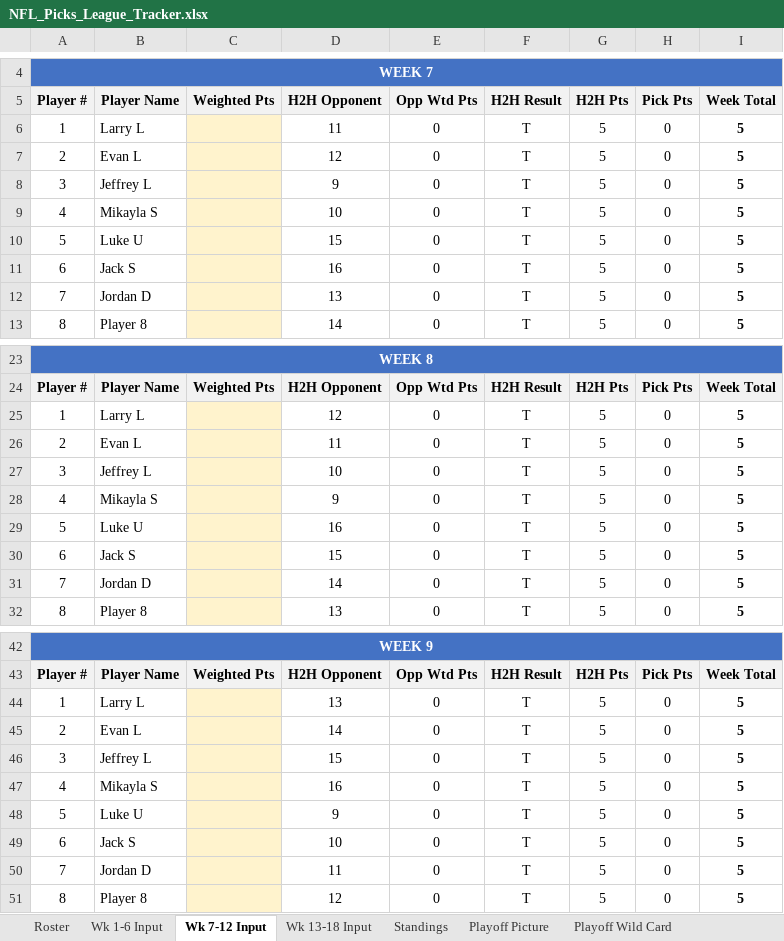
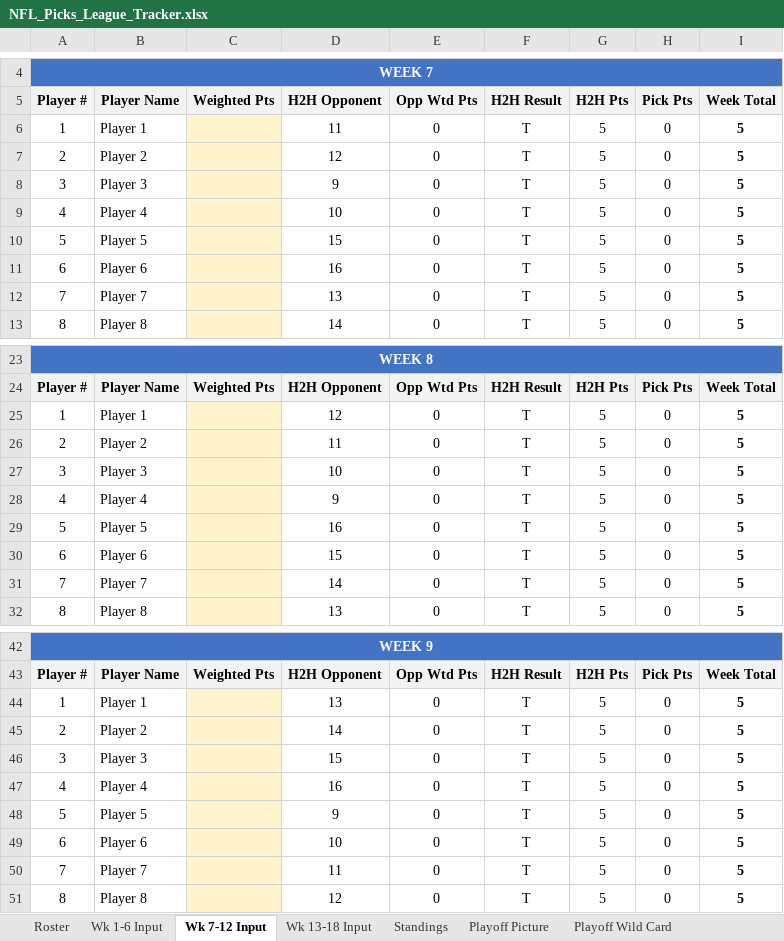
Before and after one commit to eloeser-1147/NFL-Picks-League, an Excel workbook: NFL_Picks_League_Tracker.xlsx, sheet Wk 7-12 Input, drawn as a sheet; only a part is shown, gaps mark what is left out; values as stored, in another font and other column widths than the file's, no borders; the diff covers the shown part only; the diff names each change by its address in the sheet, - before the commit and + after, or states it on an @@ line.

```diff
--- a/NFL_Picks_League_Tracker.xlsx (sheet Wk 7-12 Input)
+++ b/NFL_Picks_League_Tracker.xlsx (sheet Wk 7-12 Input)
-B6 (Player Name): Larry L
+B6 (Player Name): Player 1
-B7 (Player Name): Evan L
+B7 (Player Name): Player 2
-B8 (Player Name): Jeffrey L
+B8 (Player Name): Player 3
-B9 (Player Name): Mikayla S
+B9 (Player Name): Player 4
-B10 (Player Name): Luke U
+B10 (Player Name): Player 5
-B11 (Player Name): Jack S
+B11 (Player Name): Player 6
-B12 (Player Name): Jordan D
+B12 (Player Name): Player 7
-B25 (Player Name): Larry L
+B25 (Player Name): Player 1
-B26 (Player Name): Evan L
+B26 (Player Name): Player 2
-B27 (Player Name): Jeffrey L
+B27 (Player Name): Player 3
-B28 (Player Name): Mikayla S
+B28 (Player Name): Player 4
-B29 (Player Name): Luke U
+B29 (Player Name): Player 5
-B30 (Player Name): Jack S
+B30 (Player Name): Player 6
-B31 (Player Name): Jordan D
+B31 (Player Name): Player 7
-B44 (Player Name): Larry L
+B44 (Player Name): Player 1
-B45 (Player Name): Evan L
+B45 (Player Name): Player 2
-B46 (Player Name): Jeffrey L
+B46 (Player Name): Player 3
-B47 (Player Name): Mikayla S
+B47 (Player Name): Player 4
-B48 (Player Name): Luke U
+B48 (Player Name): Player 5
-B49 (Player Name): Jack S
+B49 (Player Name): Player 6
-B50 (Player Name): Jordan D
+B50 (Player Name): Player 7
```
Also changed, not shown: 21 edited cells elsewhere in this sheet, sheet Wk 13-18 Input, sheet Standings, sheet Wk 1-6 Input, sheet Helper, sheet Playoff Picture, sheet Roster, 1 more sheet.
